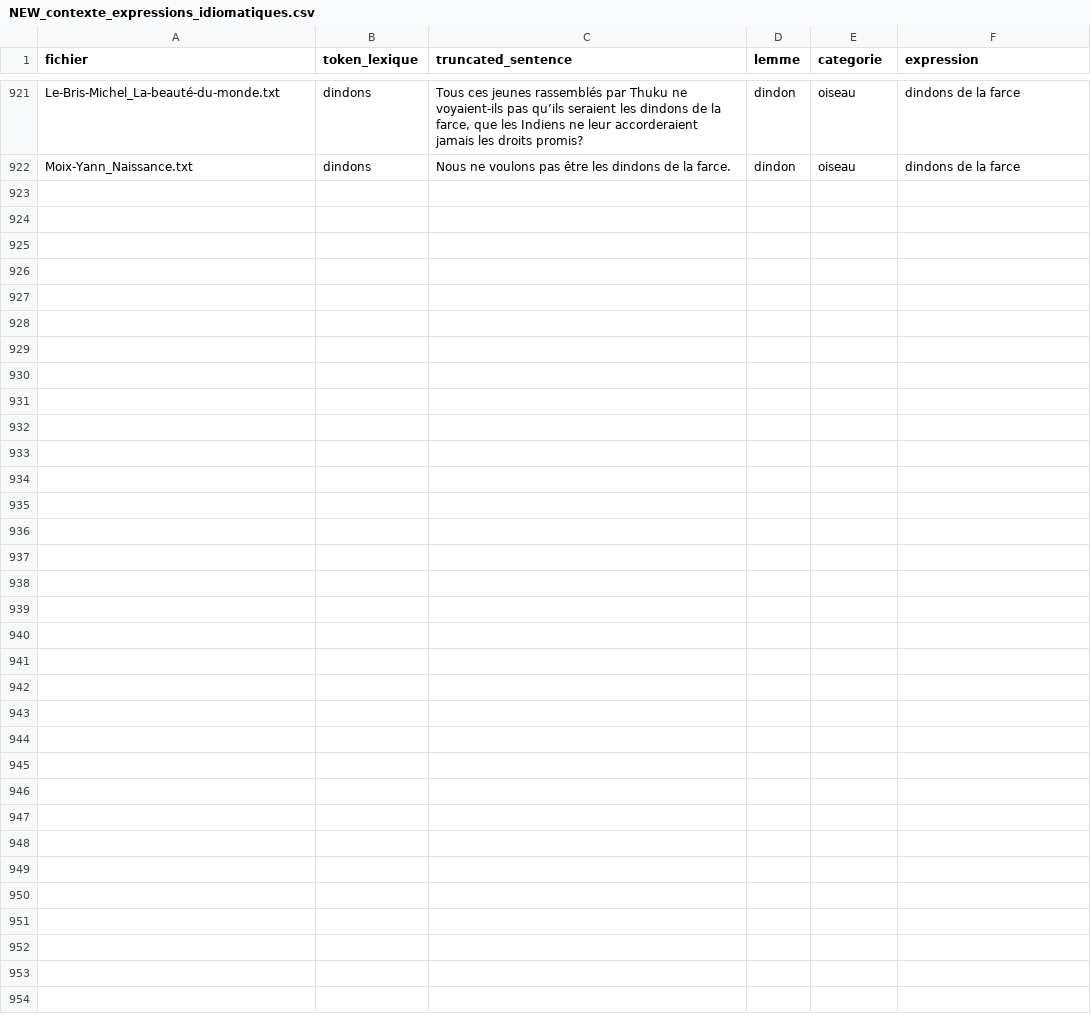
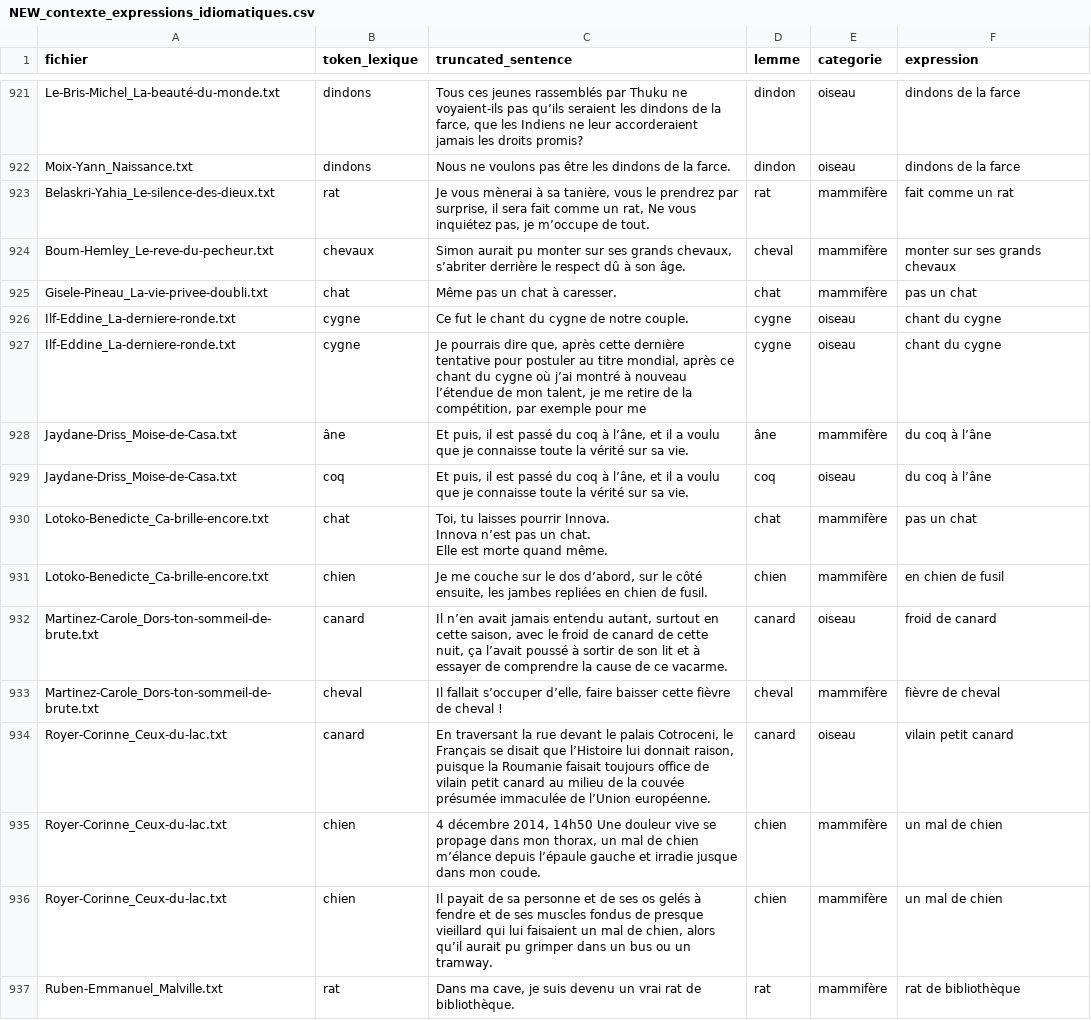
Before and after one commit to Labibafarooq/ecopoetique, a CSV file: métaphore/NEW_contexte_expressions_idiomatiques.csv, drawn as a sheet; only a part is shown, gaps mark what is left out.

```diff
--- a/métaphore/NEW_contexte_expressions_idiomatiques.csv
+++ b/métaphore/NEW_contexte_expressions_idiomatiques.csv
@@ -991 +991,19 @@ Le-Bris-Michel_La-beauté-du-monde.txt	dindons	Tous ces jeunes rassemblés par
 Moix-Yann_Naissance.txt	dindons	Nous ne voulons pas être les dindons de la farce.	dindon	oiseau	dindons de la farce
+Belaskri-Yahia_Le-silence-des-dieux.txt	rat	Je vous mènerai à sa tanière, vous le prendrez par surprise, il sera fait comme un rat, Ne vous inquiétez pas, je m’occupe de tout.	rat	mammifère	fait comme un rat
+Boum-Hemley_Le-reve-du-pecheur.txt	chevaux	Simon aurait pu monter sur ses grands chevaux, s’abriter derrière le respect dû à son âge.	cheval	mammifère	monter sur ses grands chevaux
+Gisele-Pineau_La-vie-privee-doubli.txt	chat	Même pas un chat à caresser.	chat	mammifère	pas un chat
+Ilf-Eddine_La-derniere-ronde.txt	cygne	Ce fut le chant du cygne de notre couple.	cygne	oiseau	chant du cygne
+Ilf-Eddine_La-derniere-ronde.txt	cygne	Je pourrais dire que, après cette dernière tentative pour postuler au titre mondial, après ce chant du cygne où j’ai montré à nouveau l’étendue de mon talent, je me retire de la compétition, par exemple pour me	cygne	oiseau	chant du cygne
+Jaydane-Driss_Moise-de-Casa.txt	âne	Et puis, il est passé du coq à l’âne, et il a voulu que je connaisse toute la vérité sur sa vie.	âne	mammifère	du coq à l’âne
+Jaydane-Driss_Moise-de-Casa.txt	coq	Et puis, il est passé du coq à l’âne, et il a voulu que je connaisse toute la vérité sur sa vie.	coq	oiseau	du coq à l’âne
+Lotoko-Benedicte_Ca-brille-encore.txt	chat	"Toi, tu laisses pourrir Innova.
+Innova n’est pas un chat.
+Elle est morte quand même.
+"	chat	mammifère	pas un chat
+Lotoko-Benedicte_Ca-brille-encore.txt	chien	Je me couche sur le dos d’abord, sur le côté ensuite, les jambes repliées en chien de fusil.	chien	mammifère	en chien de fusil
+Martinez-Carole_Dors-ton-sommeil-de-brute.txt	canard	Il n’en avait jamais entendu autant, surtout en cette saison, avec le froid de canard de cette nuit, ça l’avait poussé à sortir de son lit et à essayer de comprendre la cause de ce vacarme.	canard	oiseau	froid de canard
+Martinez-Carole_Dors-ton-sommeil-de-brute.txt	cheval	Il fallait s’occuper d’elle, faire baisser cette fièvre de cheval !	cheval	mammifère	fièvre de cheval
+Royer-Corinne_Ceux-du-lac.txt	canard	En traversant la rue devant le palais Cotroceni, le Français se disait que l’Histoire lui donnait raison, puisque la Roumanie faisait toujours office de vilain petit canard au milieu de la couvée présumée immaculée de l’Union européenne.	canard	oiseau	vilain petit canard
+Royer-Corinne_Ceux-du-lac.txt	chien	4 décembre 2014, 14h50 Une douleur vive se propage dans mon thorax, un mal de chien m’élance depuis l’épaule gauche et irradie jusque dans mon coude.	chien	mammifère	un mal de chien
+Royer-Corinne_Ceux-du-lac.txt	chien	Il payait de sa personne et de ses os gelés à fendre et de ses muscles fondus de presque vieillard qui lui faisaient un mal de chien, alors qu’il aurait pu grimper dans un bus ou un tramway.	chien	mammifère	un mal de chien
+Ruben-Emmanuel_Malville.txt	rat	Dans ma cave, je suis devenu un vrai rat de bibliothèque.	rat	mammifère	rat de bibliothèque
```
Also changed, not shown: 1 other file.
